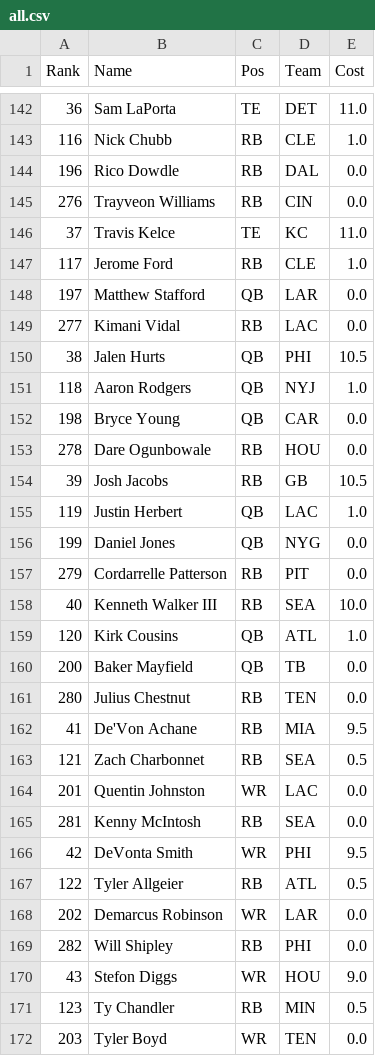
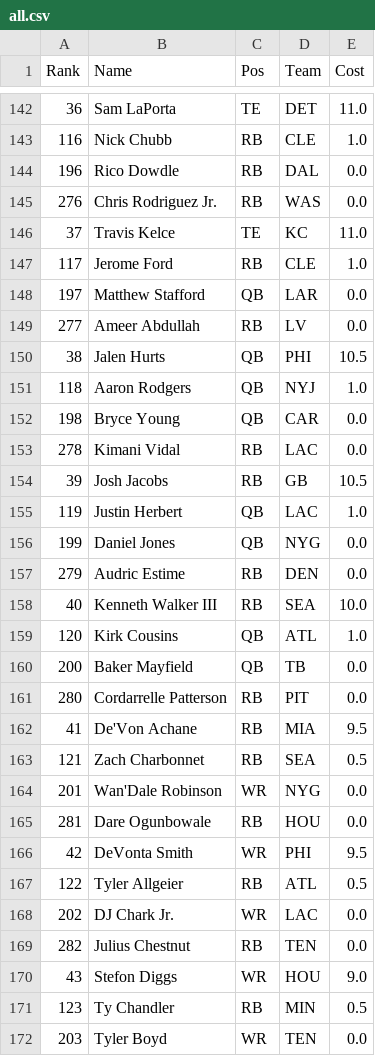
Before and after one commit to Kullas233/Fantasy_Football, a CSV file: data/espn/all.csv, drawn as a sheet; only a part is shown, gaps mark what is left out; the diff covers the shown part only.

```diff
--- a/data/espn/all.csv
+++ b/data/espn/all.csv
@@ -144,3 +144,3 @@ Rank,Name,Pos,Team,Cost
 196,Rico Dowdle,RB,DAL,0.0
-276,Trayveon Williams,RB,CIN,0.0
+276,Chris Rodriguez Jr.,RB,WAS,0.0
 37,Travis Kelce,TE,KC,11.0
@@ -148,3 +148,3 @@ Rank,Name,Pos,Team,Cost
 197,Matthew Stafford,QB,LAR,0.0
-277,Kimani Vidal,RB,LAC,0.0
+277,Ameer Abdullah,RB,LV,0.0
 38,Jalen Hurts,QB,PHI,10.5
@@ -152,3 +152,3 @@ Rank,Name,Pos,Team,Cost
 198,Bryce Young,QB,CAR,0.0
-278,Dare Ogunbowale,RB,HOU,0.0
+278,Kimani Vidal,RB,LAC,0.0
 39,Josh Jacobs,RB,GB,10.5
@@ -156,3 +156,3 @@ Rank,Name,Pos,Team,Cost
 199,Daniel Jones,QB,NYG,0.0
-279,Cordarrelle Patterson,RB,PIT,0.0
+279,Audric Estime,RB,DEN,0.0
 40,Kenneth Walker III,RB,SEA,10.0
@@ -160,11 +160,11 @@ Rank,Name,Pos,Team,Cost
 200,Baker Mayfield,QB,TB,0.0
-280,Julius Chestnut,RB,TEN,0.0
+280,Cordarrelle Patterson,RB,PIT,0.0
 41,De'Von Achane,RB,MIA,9.5
 121,Zach Charbonnet,RB,SEA,0.5
-201,Quentin Johnston,WR,LAC,0.0
-281,Kenny McIntosh,RB,SEA,0.0
+201,Wan'Dale Robinson,WR,NYG,0.0
+281,Dare Ogunbowale,RB,HOU,0.0
 42,DeVonta Smith,WR,PHI,9.5
 122,Tyler Allgeier,RB,ATL,0.5
-202,Demarcus Robinson,WR,LAR,0.0
-282,Will Shipley,RB,PHI,0.0
+202,DJ Chark Jr.,WR,LAC,0.0
+282,Julius Chestnut,RB,TEN,0.0
 43,Stefon Diggs,WR,HOU,9.0
```
Also changed, not shown: 146 edited cells elsewhere in this file, 1 other file.
